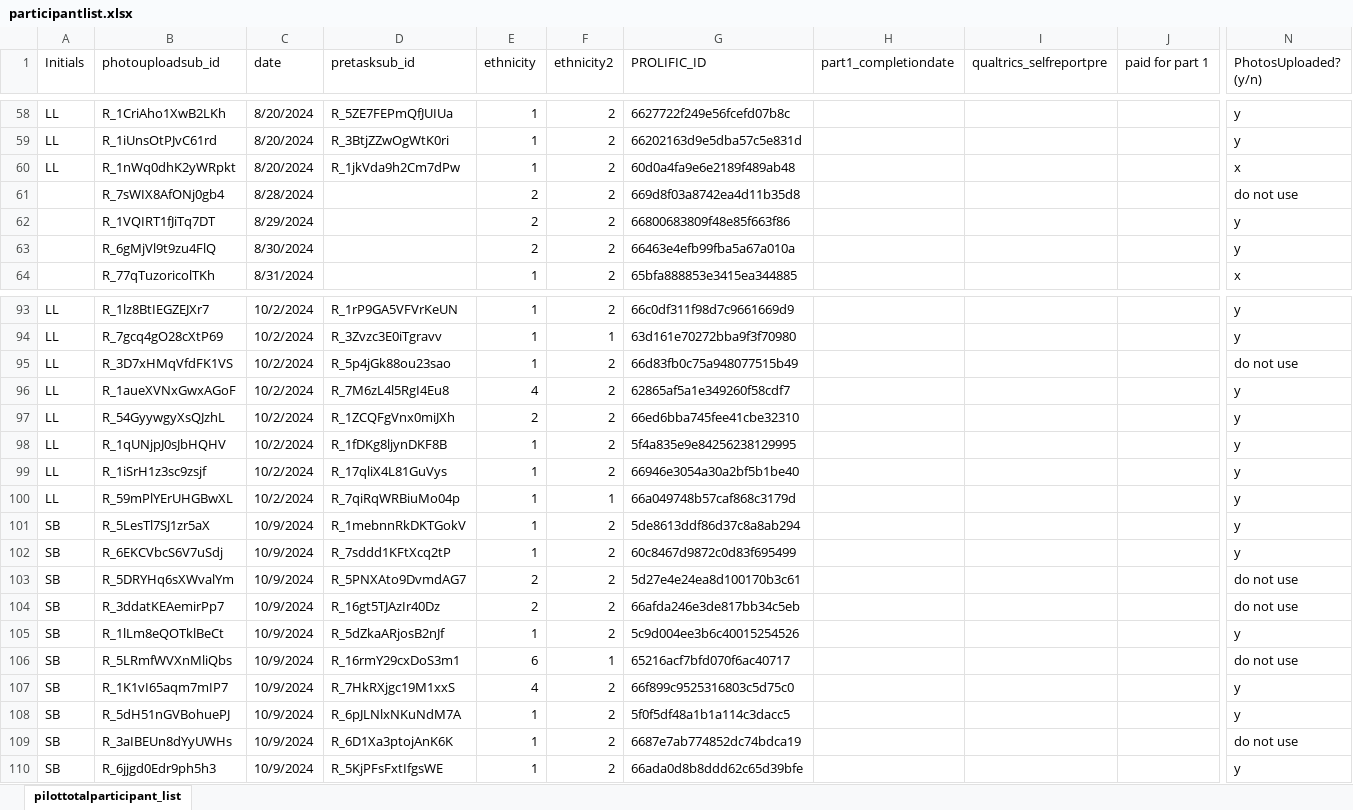
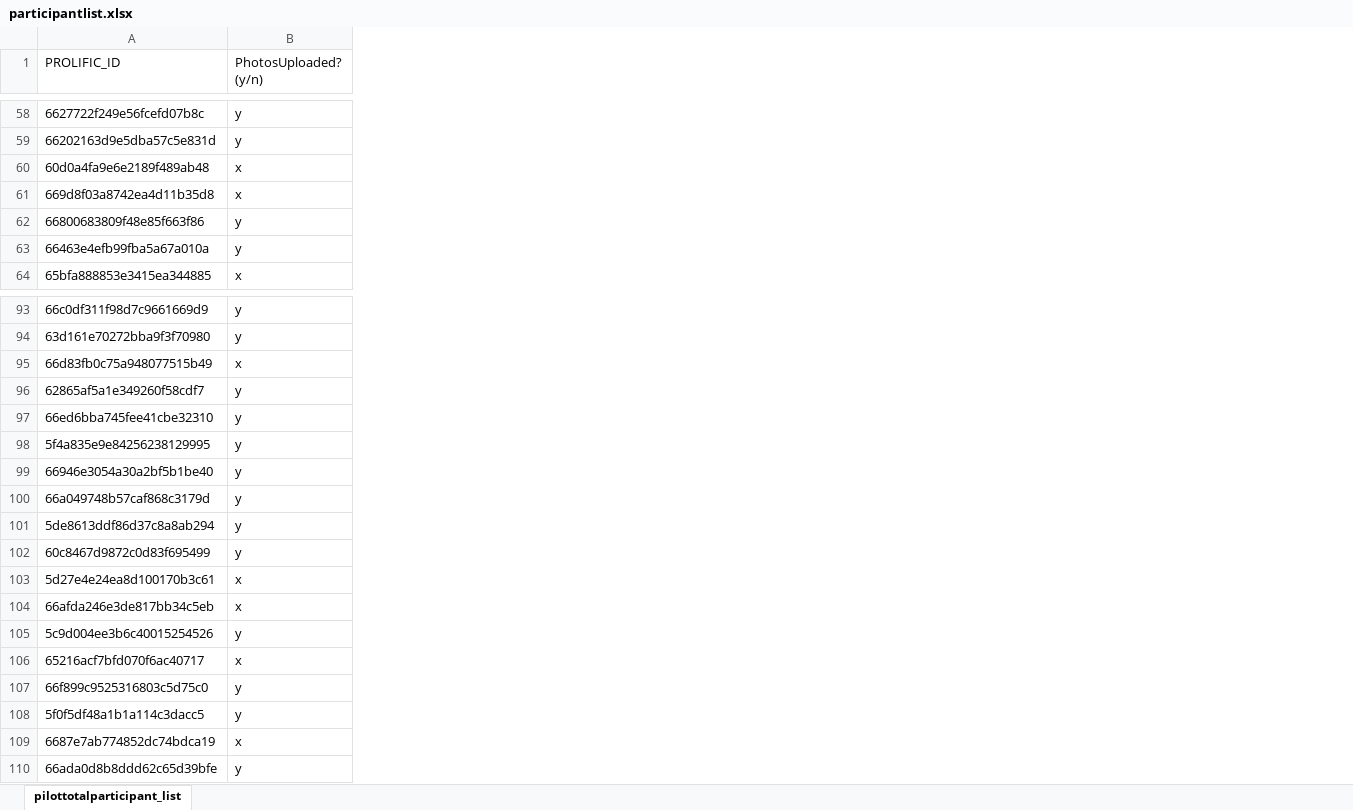
Before and after one commit to fareri-lab/WTP_Rejection_Choice_Pub, an Excel workbook: participantlist.xlsx, sheet pilottotalparticipant_list, drawn as a sheet; only a part is shown, gaps mark what is left out; values as stored, in another font and other column widths than the file's, no cell formats; removed rows and columns are numbered as before the commit, all else as after; the diff covers the shown part only; the diff names each change by its address in the sheet, - before the commit and + after, or states it on an @@ line.

Commit message:
jd_removedunecessaryinfo
from participantlist

```diff
--- a/participantlist.xlsx (sheet pilottotalparticipant_list)
+++ b/participantlist.xlsx (sheet pilottotalparticipant_list)
-column A (Initials), rows 58-60: all LL; rows 93-110: LL | LL | LL | LL | LL | LL | LL | LL | SB | SB | SB | SB | SB | SB | SB | SB | SB | SB
-column B (photouploadsub_id), rows 58-64: R_1CriAho1XwB2LKh | R_1iUnsOtPJvC61rd | R_1nWq0dhK2yWRpkt | R_7sWIX8AfONj0gb4 | R_1VQIRT1fJiTq7DT | R_6gMjVl9t9zu4FlQ | R_77qTuzoricolTKh; rows 93-110: R_1lz8BtIEGZEJXr7 | R_7gcq4gO28cXtP69 | R_3D7xHMqVfdFK1VS | R_1aueXVNxGwxAGoF | R_54GyywgyXsQJzhL | R_1qUNjpJ0sJbHQHV | R_1iSrH1z3sc9zsjf | R_59mPlYErUHGBwXL | R_5LesTl7SJ1zr5aX | R_6EKCVbcS6V7uSdj | R_5DRYHq6sXWvalYm | R_3ddatKEAemirPp7 | R_1lLm8eQOTklBeCt | R_5LRmfWVXnMliQbs | R_1K1vI65aqm7mIP7 | R_5dH51nGVBohuePJ | R_3aIBEUn8dYyUWHs | R_6jjgd0Edr9ph5h3
@@ column C (date) hidden, rows 58-64: 8/20/2024 | 8/20/2024 | 8/20/2024 | 8/28/2024 | 8/29/2024 | 8/30/2024 | 8/31/2024; rows 93-110: 10/2/2024 | 10/2/2024 | 10/2/2024 | 10/2/2024 | 10/2/2024 | 10/2/2024 | 10/2/2024 | 10/2/2024 | 10/9/2024 | 10/9/2024 | 10/9/2024 | 10/9/2024 | 10/9/2024 | 10/9/2024 | 10/9/2024 | 10/9/2024 | 10/9/2024 | 10/9/2024 @@
-column D (pretasksub_id), rows 58-60: R_5ZE7FEPmQfJUIUa | R_3BtjZZwOgWtK0ri | R_1jkVda9h2Cm7dPw; rows 93-110: R_1rP9GA5VFVrKeUN | R_3Zvzc3E0iTgravv | R_5p4jGk88ou23sao | R_7M6zL4l5RgI4Eu8 | R_1ZCQFgVnx0miJXh | R_1fDKg8ljynDKF8B | R_17qliX4L81GuVys | R_7qiRqWRBiuMo04p | R_1mebnnRkDKTGokV | R_7sddd1KFtXcq2tP | R_5PNXAto9DvmdAG7 | R_16gt5TJAzIr40Dz | R_5dZkaARjosB2nJf | R_16rmY29cxDoS3m1 | R_7HkRXjgc19M1xxS | R_6pJLNlxNKuNdM7A | R_6D1Xa3ptojAnK6K | R_5KjPFsFxtIfgsWE
-column E (ethnicity), rows 58-64: 1 | 1 | 1 | 2 | 2 | 2 | 1; rows 93-110: 1 | 1 | 1 | 4 | 2 | 1 | 1 | 1 | 1 | 1 | 2 | 2 | 1 | 6 | 4 | 1 | 1 | 1
-column F (ethnicity2), rows 58-64: all 2; rows 93-110: 2 | 1 | 2 | 2 | 2 | 2 | 2 | 1 | 2 | 2 | 2 | 2 | 2 | 1 | 2 | 2 | 2 | 2
-column H (part1_completiondate), empty
-column I (qualtrics_selfreportpre), empty
-column J (paid for part 1), empty
-B61 (PhotosUploaded? (y/n)): do not use
+B61 (PhotosUploaded? (y/n)): x
-B95 (PhotosUploaded? (y/n)): do not use
+B95 (PhotosUploaded? (y/n)): x
-B103:B104 (PhotosUploaded? (y/n)): do not use
+B103:B104 (PhotosUploaded? (y/n)): x
-B106 (PhotosUploaded? (y/n)): do not use
+B106 (PhotosUploaded? (y/n)): x
-B109 (PhotosUploaded? (y/n)): do not use
+B109 (PhotosUploaded? (y/n)): x
```
Also changed, not shown: 14 removed rows, 6 removed columns and 24 edited cells elsewhere in this sheet, cell formats, hidden cells.
